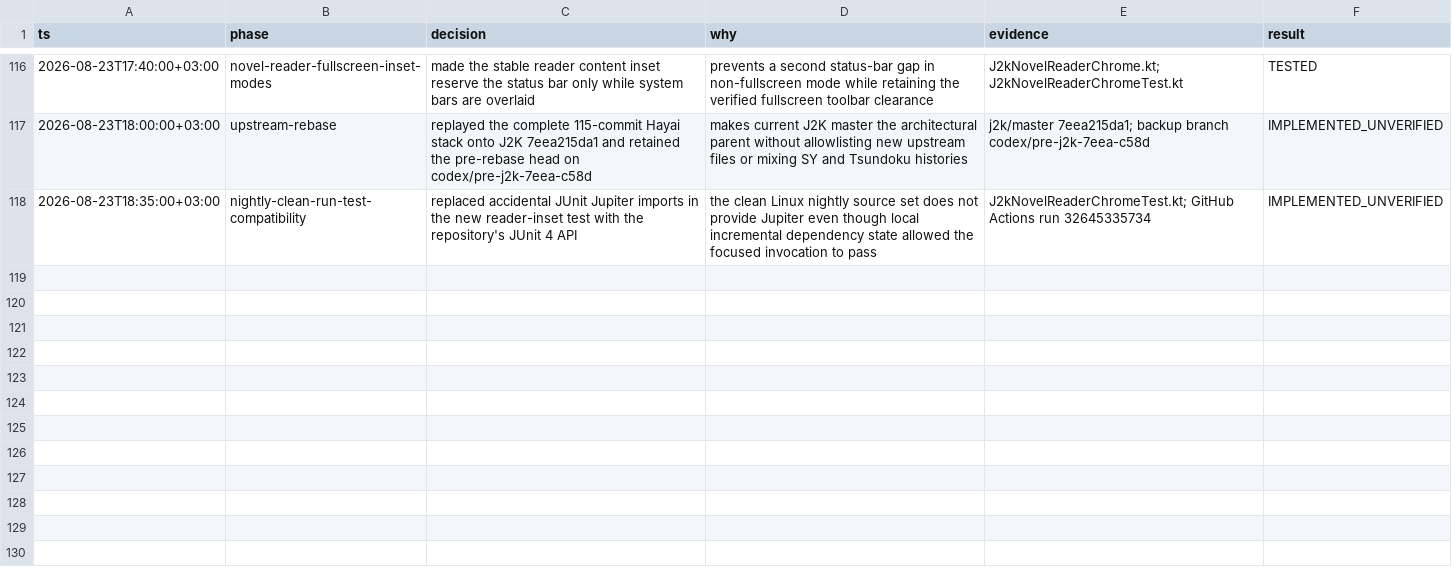
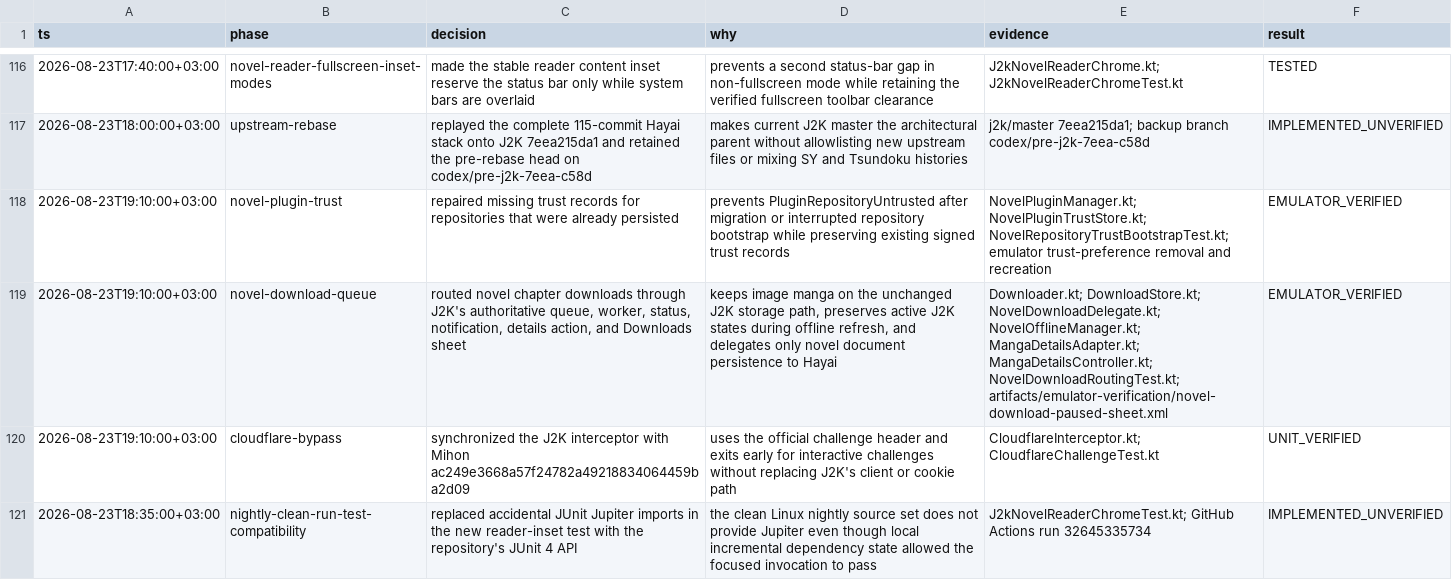
Before and after one commit to HayaiApp/hayai, a TSV file: .audit/j2k-reset.tsv, drawn as a sheet; only a part is shown, gaps mark what is left out; the diff names each change by its address in the sheet, - before the commit and + after, or states it on an @@ line.

Commit message:
Document download and network adapter seams

```diff
--- a/.audit/j2k-reset.tsv
+++ b/.audit/j2k-reset.tsv
+row 118: 2026-08-23T19:10:00+03:00 | novel-plugin-trust | repaired missing trust records for repositories that were already persisted | prevents PluginRepositoryUntrusted after migration or interrupted repository bootstrap while preserving existing signed trust records | NovelPluginManager.kt; NovelPluginTrustStore.kt; NovelRepositoryTrustBootstrapTest.kt; emulator trust-preference removal and recreation | EMULATOR_VERIFIED
+row 119: 2026-08-23T19:10:00+03:00 | novel-download-queue | routed novel chapter downloads through J2K's authoritative queue, worker, status, notification, details action, and Downloads sheet | keeps image manga on the unchanged J2K storage path, preserves active J2K states during offline refresh, and delegates only novel document persistence to Hayai | Downloader.kt; DownloadStore.kt; NovelDownloadDelegate.kt; NovelOfflineManager.kt; MangaDetailsAdapter.kt; MangaDetailsController.kt; NovelDownloadRoutingTest.kt; artifacts/emulator-verification/novel-download-paused-sheet.xml | EMULATOR_VERIFIED
+row 120: 2026-08-23T19:10:00+03:00 | cloudflare-bypass | synchronized the J2K interceptor with Mihon ac249e3668a57f24782a49218834064459ba2d09 | uses the official challenge header and exits early for interactive challenges without replacing J2K's client or cookie path | CloudflareInterceptor.kt; CloudflareChallengeTest.kt | UNIT_VERIFIED
```
Also changed, not shown: 4 other files.
